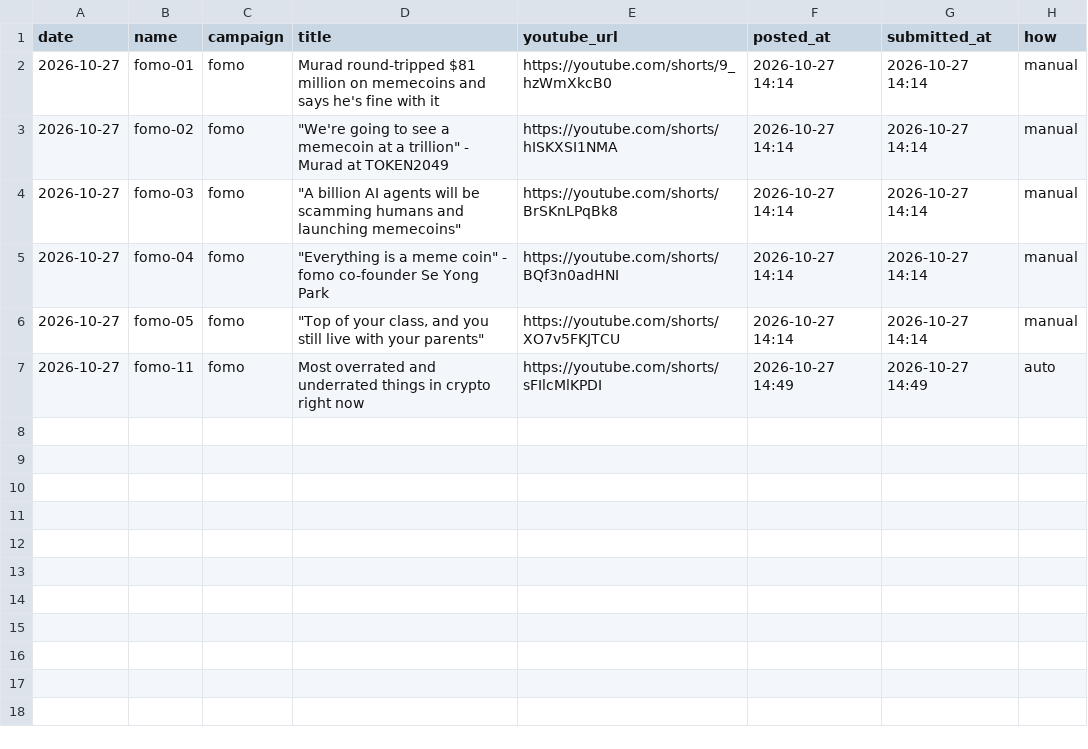
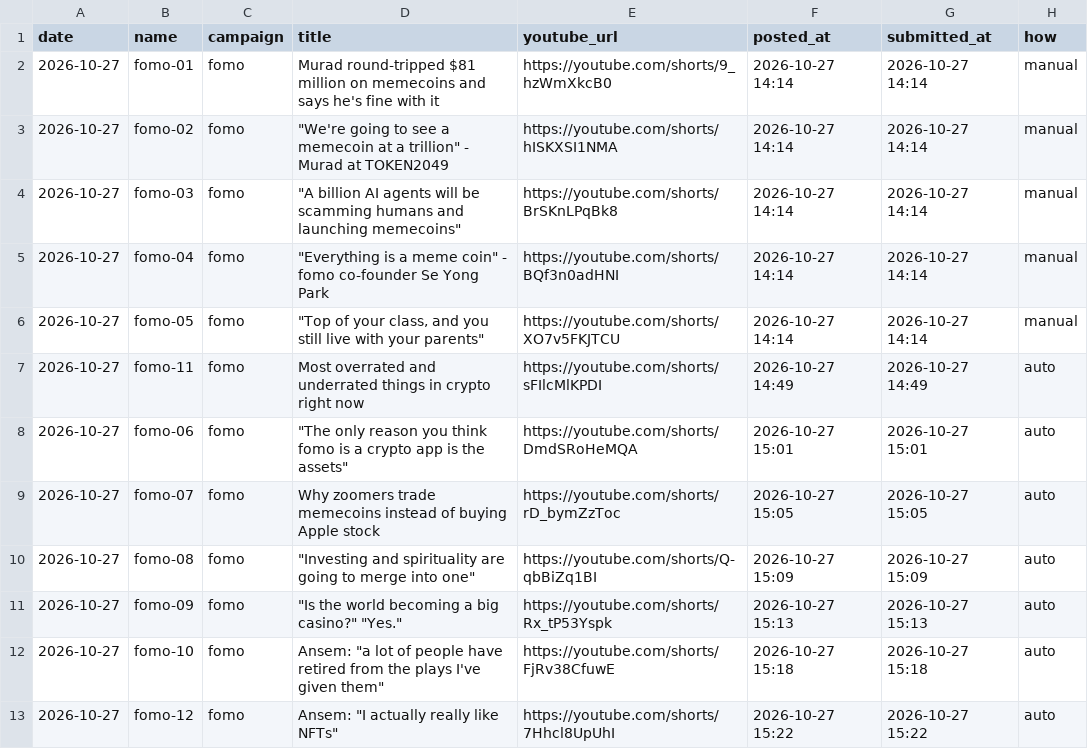
Before and after one commit to adithyaRavindra2001/clip-engine, a CSV file: tally/uploads.csv, drawn as a sheet.

```diff
--- a/tally/uploads.csv
+++ b/tally/uploads.csv
@@ -7 +7,7 @@ date,name,campaign,title,youtube_url,posted_at,submitted_at,how
 2026-10-27,fomo-11,fomo,Most overrated and underrated things in crypto right now,https://youtube.com/shorts/sFIlcMlKPDI,2026-10-27 14:49,2026-10-27 14:49,auto
+2026-10-27,fomo-06,fomo,"""The only reason you think fomo is a crypto app is the assets""",https://youtube.com/shorts/DmdSRoHeMQA,2026-10-27 15:01,2026-10-27 15:01,auto
+2026-10-27,fomo-07,fomo,Why zoomers trade memecoins instead of buying Apple stock,https://youtube.com/shorts/rD_bymZzToc,2026-10-27 15:05,2026-10-27 15:05,auto
+2026-10-27,fomo-08,fomo,"""Investing and spirituality are going to merge into one""",https://youtube.com/shorts/Q-qbBiZq1BI,2026-10-27 15:09,2026-10-27 15:09,auto
+2026-10-27,fomo-09,fomo,"""Is the world becoming a big casino?"" ""Yes.""",https://youtube.com/shorts/Rx_tP53Yspk,2026-10-27 15:13,2026-10-27 15:13,auto
+2026-10-27,fomo-10,fomo,"Ansem: ""a lot of people have retired from the plays I've given them""",https://youtube.com/shorts/FjRv38CfuwE,2026-10-27 15:18,2026-10-27 15:18,auto
+2026-10-27,fomo-12,fomo,"Ansem: ""I actually really like NFTs""",https://youtube.com/shorts/7Hhcl8UpUhI,2026-10-27 15:22,2026-10-27 15:22,auto
```
Also changed, not shown: 1 other file.
